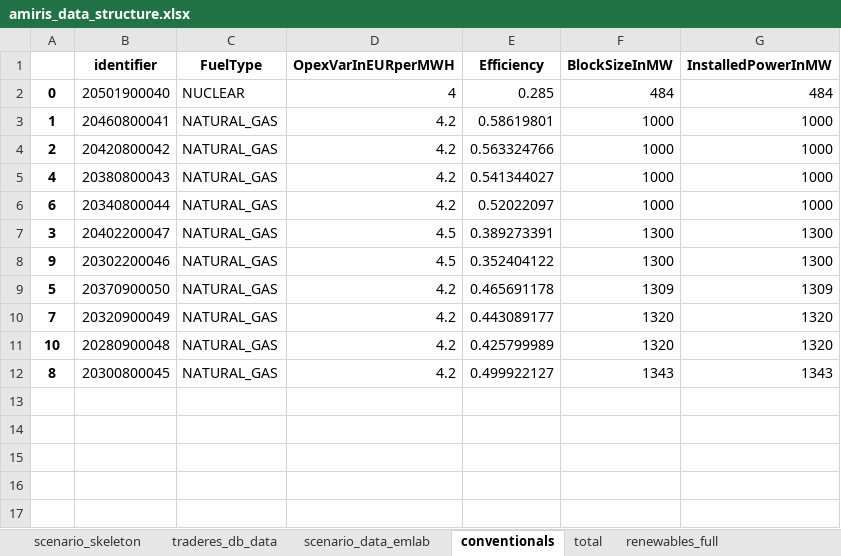
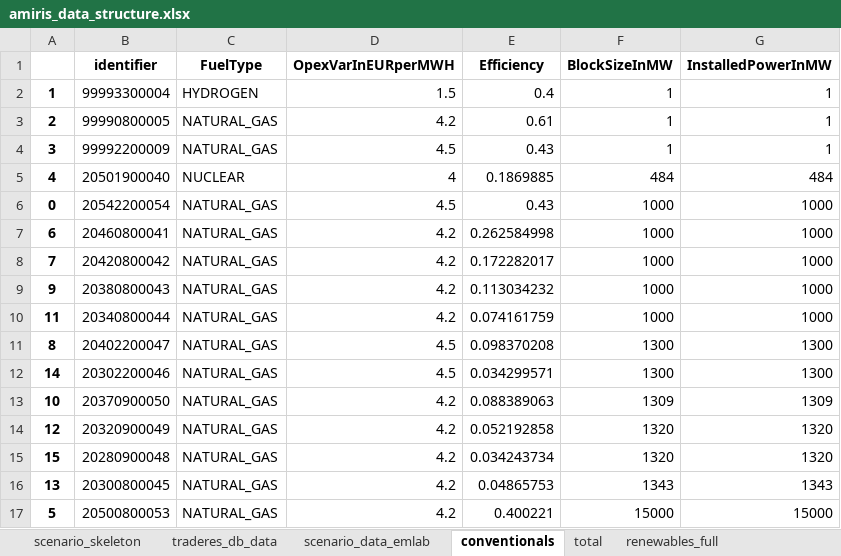
Before and after one commit to TradeRES/toolbox-amiris-emlab, an Excel workbook: amiris_workflow/amiris_data_structure.xlsx, sheet conventionals, drawn as a sheet; values as stored, in another font and other column widths than the file's, no borders; removed rows and columns are numbered as before the commit, all else as after; the diff names each change by its address in the sheet, - before the commit and + after, or states it on an @@ line.

```diff
--- a/amiris_workflow/amiris_data_structure.xlsx (sheet conventionals)
+++ b/amiris_workflow/amiris_data_structure.xlsx (sheet conventionals)
-row 2: 0 | 20501900040 | NUCLEAR | 4 | 0.285 | 484 | 484
-B2 (identifier): 20460800041
+B2 (identifier): 99993300004
-C2 (FuelType): NATURAL_GAS
+C2 (FuelType): HYDROGEN
-D2 (OpexVarInEURperMWH): 4.2
+D2 (OpexVarInEURperMWH): 1.5
-E2 (Efficiency): 0.58619801
+E2 (Efficiency): 0.4
-F2:F3 (BlockSizeInMW): 1000
+F2:F3 (BlockSizeInMW): 1
-G2:G3 (InstalledPowerInMW): 1000
+G2:G3 (InstalledPowerInMW): 1
-B3 (identifier): 20420800042
+B3 (identifier): 99990800005
-E3 (Efficiency): 0.563324766
+E3 (Efficiency): 0.61
+row 4: 3 | 99992200009 | NATURAL_GAS | 4.5 | 0.43 | 1 | 1
-B5 (identifier): 20380800043
+B5 (identifier): 20501900040
-C5 (FuelType): NATURAL_GAS
+C5 (FuelType): NUCLEAR
-D5 (OpexVarInEURperMWH): 4.2
+D5 (OpexVarInEURperMWH): 4
-E5 (Efficiency): 0.541344027
+E5 (Efficiency): 0.1869885
-F5 (BlockSizeInMW): 1000
+F5 (BlockSizeInMW): 484
-G5 (InstalledPowerInMW): 1000
+G5 (InstalledPowerInMW): 484
+row 6: 0 | 20542200054 | NATURAL_GAS | 4.5 | 0.43 | 1000 | 1000
-B7 (identifier): 20340800044
+B7 (identifier): 20460800041
-E7 (Efficiency): 0.52022097
+E7 (Efficiency): 0.262584998
+row 8: 7 | 20420800042 | NATURAL_GAS | 4.2 | 0.172282017 | 1000 | 1000
+row 9: 9 | 20380800043 | NATURAL_GAS | 4.2 | 0.113034232 | 1000 | 1000
+row 10: 11 | 20340800044 | NATURAL_GAS | 4.2 | 0.074161759 | 1000 | 1000
-A11: 3
+A11: 8
-E11 (Efficiency): 0.389273391
+E11 (Efficiency): 0.098370208
-A12: 9
+A12: 14
-E12 (Efficiency): 0.352404122
+E12 (Efficiency): 0.034299571
-A13: 5
+A13: 10
-E13 (Efficiency): 0.465691178
+E13 (Efficiency): 0.088389063
-A14: 7
+A14: 12
-E14 (Efficiency): 0.443089177
+E14 (Efficiency): 0.052192858
-A15: 10
+A15: 15
-E15 (Efficiency): 0.425799989
+E15 (Efficiency): 0.034243734
-A16: 8
+A16: 13
-E16 (Efficiency): 0.499922127
+E16 (Efficiency): 0.04865753
+row 17: 5 | 20500800053 | NATURAL_GAS | 4.2 | 0.400221 | 15000 | 15000
```
Also changed, not shown: sheet times, sheet storages, data/Power_plants.xlsx, 7 other files.
